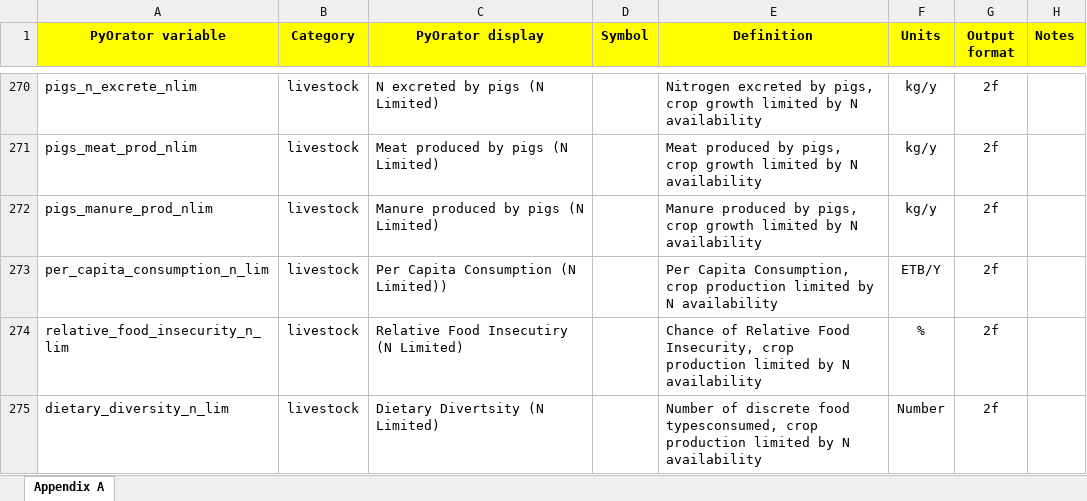
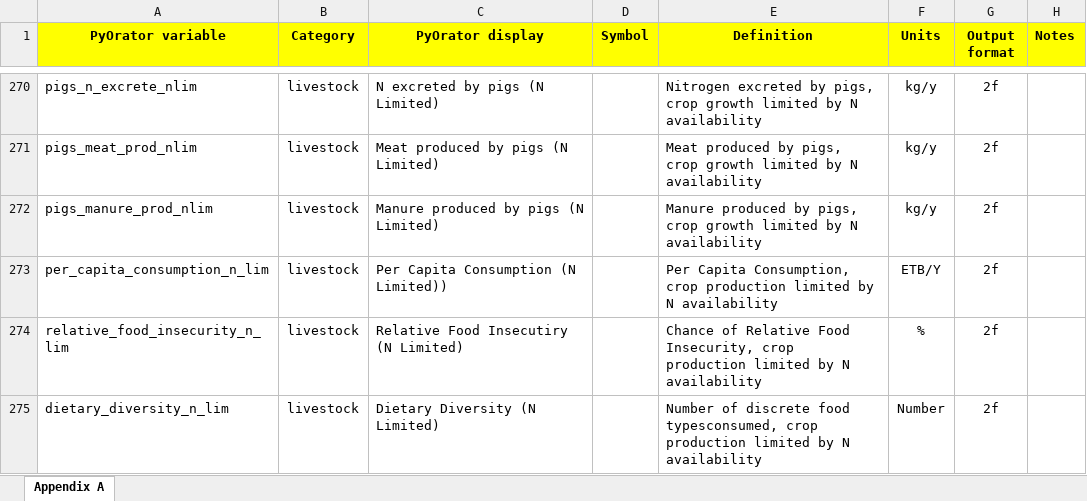
Before and after one commit to NewEconomicPolicy/testPyOra, an Excel workbook: OratorRun/lookup/Orator variables lookup table.xlsx, sheet Appendix A, drawn as a sheet; only a part is shown, gaps mark what is left out; values as stored, in another font and other column widths than the file's, no borders; charts and pictures and conditional formats not drawn; the diff names each change by its address in the sheet, - before the commit and + after, or states it on an @@ line.

Commit message:
corrected spelling in Orator variables lookup table.xlsx

```diff
--- a/OratorRun/lookup/Orator variables lookup table.xlsx (sheet Appendix A)
+++ b/OratorRun/lookup/Orator variables lookup table.xlsx (sheet Appendix A)
-C275 (PyOrator display): Dietary Divertsity (N Limited)
+C275 (PyOrator display): Dietary Diversity (N Limited)
```
